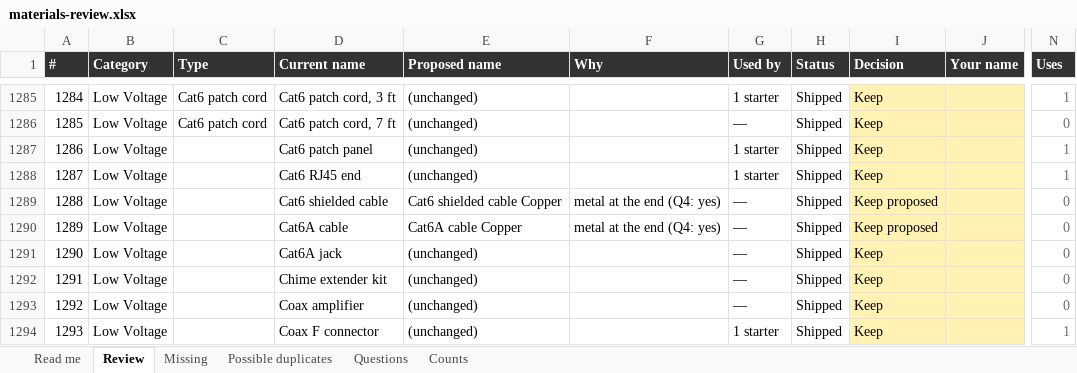
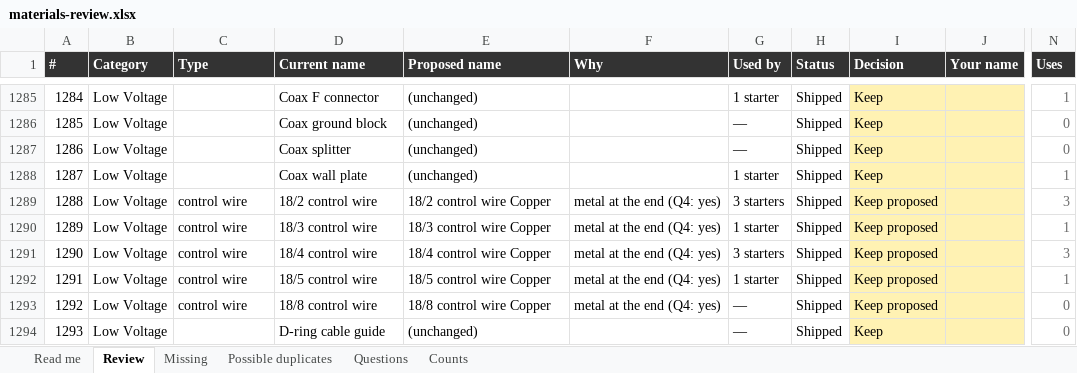
Before and after one commit to Jnicoara/BidRender, an Excel workbook: pricing/materials-review.xlsx, sheet Review, drawn as a sheet; only a part is shown, gaps mark what is left out; values as stored, in another font and other column widths than the file's, no borders; conditional formats not drawn; the diff covers the shown part only; the diff names each change by its address in the sheet, - before the commit and + after, or states it on an @@ line.

```diff
--- a/pricing/materials-review.xlsx (sheet Review)
+++ b/pricing/materials-review.xlsx (sheet Review)
-C1285:C1286 (Type): Cat6 patch cord
+C1285:C1286 (Type): (empty)
-D1285 (Current name): Cat6 patch cord, 3 ft
+D1285 (Current name): Coax F connector
-D1286 (Current name): Cat6 patch cord, 7 ft
+D1286 (Current name): Coax ground block
-D1287 (Current name): Cat6 patch panel
+D1287 (Current name): Coax splitter
-G1287 (Used by): 1 starter
+G1287 (Used by): —
-N1287 (Uses): 1
+N1287 (Uses): 0
-D1288 (Current name): Cat6 RJ45 end
+D1288 (Current name): Coax wall plate
-C1289:C1293 (Type): (empty)
+C1289:C1293 (Type): control wire
-D1289 (Current name): Cat6 shielded cable
+D1289 (Current name): 18/2 control wire
-E1289 (Proposed name): Cat6 shielded cable Copper
+E1289 (Proposed name): 18/2 control wire Copper
-G1289 (Used by): —
+G1289 (Used by): 3 starters
-N1289 (Uses): 0
+N1289 (Uses): 3
-D1290 (Current name): Cat6A cable
+D1290 (Current name): 18/3 control wire
-E1290 (Proposed name): Cat6A cable Copper
+E1290 (Proposed name): 18/3 control wire Copper
-G1290 (Used by): —
+G1290 (Used by): 1 starter
-N1290 (Uses): 0
+N1290 (Uses): 1
-D1291 (Current name): Cat6A jack
+D1291 (Current name): 18/4 control wire
-E1291 (Proposed name): (unchanged)
+E1291 (Proposed name): 18/4 control wire Copper
-F1291:F1293 (Why): (empty)
+F1291:F1293 (Why): metal at the end (Q4: yes)
-G1291 (Used by): —
+G1291 (Used by): 3 starters
-I1291:I1293 (Decision): Keep
+I1291:I1293 (Decision): Keep proposed
-N1291 (Uses): 0
+N1291 (Uses): 3
-D1292 (Current name): Chime extender kit
+D1292 (Current name): 18/5 control wire
-E1292 (Proposed name): (unchanged)
+E1292 (Proposed name): 18/5 control wire Copper
-G1292 (Used by): —
+G1292 (Used by): 1 starter
-N1292 (Uses): 0
+N1292 (Uses): 1
-D1293 (Current name): Coax amplifier
+D1293 (Current name): 18/8 control wire
-E1293 (Proposed name): (unchanged)
+E1293 (Proposed name): 18/8 control wire Copper
-D1294 (Current name): Coax F connector
+D1294 (Current name): D-ring cable guide
-G1294 (Used by): 1 starter
+G1294 (Used by): —
-N1294 (Uses): 1
+N1294 (Uses): 0
```
Also changed, not shown: 196 edited cells elsewhere in this sheet, 12 other files.
